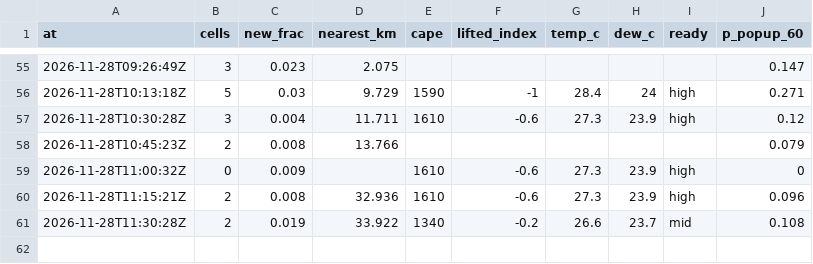
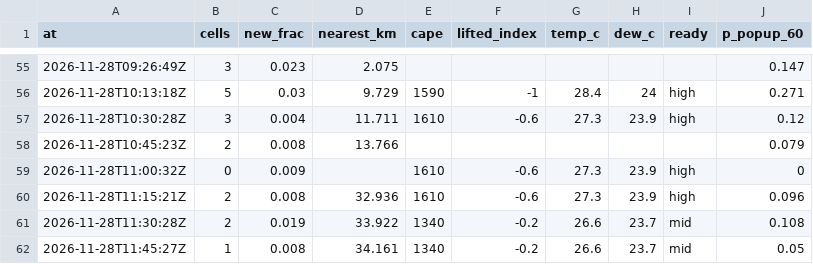
Before and after one commit to shelbyplayro/weatheringwithchayen, a CSV file: popup.csv, drawn as a sheet; only a part is shown, gaps mark what is left out; the diff names each change by its address in the sheet, - before the commit and + after, or states it on an @@ line.

```diff
--- a/popup.csv
+++ b/popup.csv
+row 62: 2026-11-28T11:45:27Z | 1 | 0.008 | 34.161 | 1340 | -0.2 | 26.6 | 23.7 | mid | 0.05
```
Also changed, not shown: forecasts.csv, observed.csv, 3 other files.
